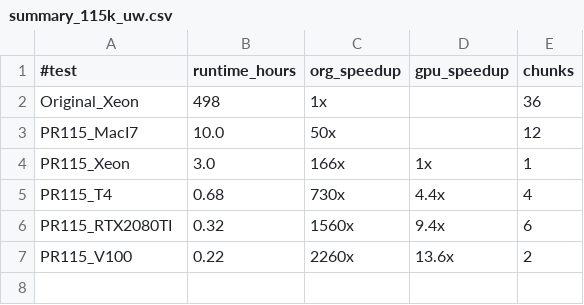
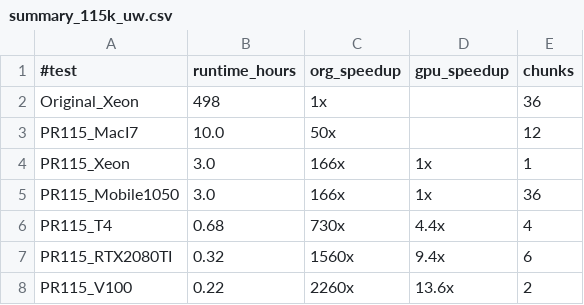
Before and after one commit to sfiligoi/unifrac, a CSV file: benchmarks/summary_115k_uw.csv, drawn as a sheet.

Commit message:
Add 115k Mobile1050

```diff
--- a/benchmarks/summary_115k_uw.csv
+++ b/benchmarks/summary_115k_uw.csv
@@ -4,2 +4,3 @@ PR115_MacI7,10.0,50x,,12
 PR115_Xeon,3.0,166x,1x,1
+PR115_Mobile1050,3.0,166x,1x,36
 PR115_T4,0.68,730x,4.4x,4
```
Also changed, not shown: 3 other files.
